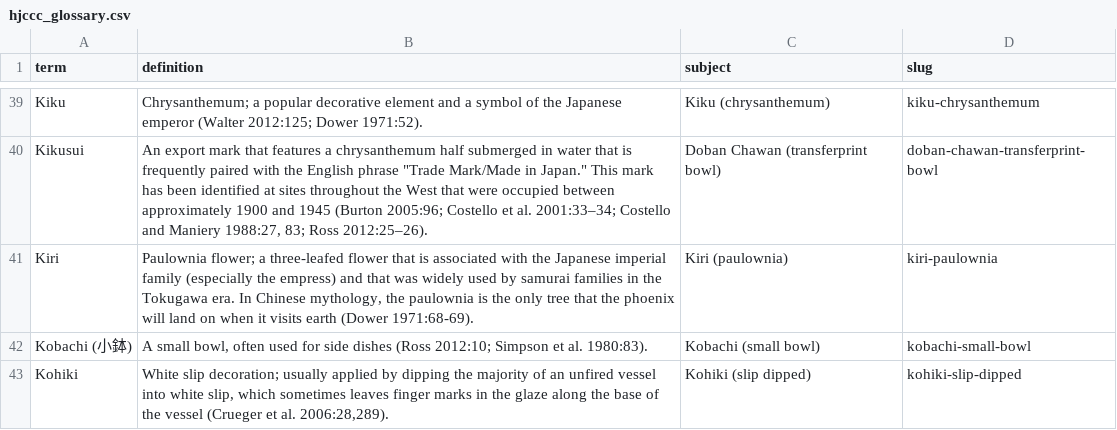
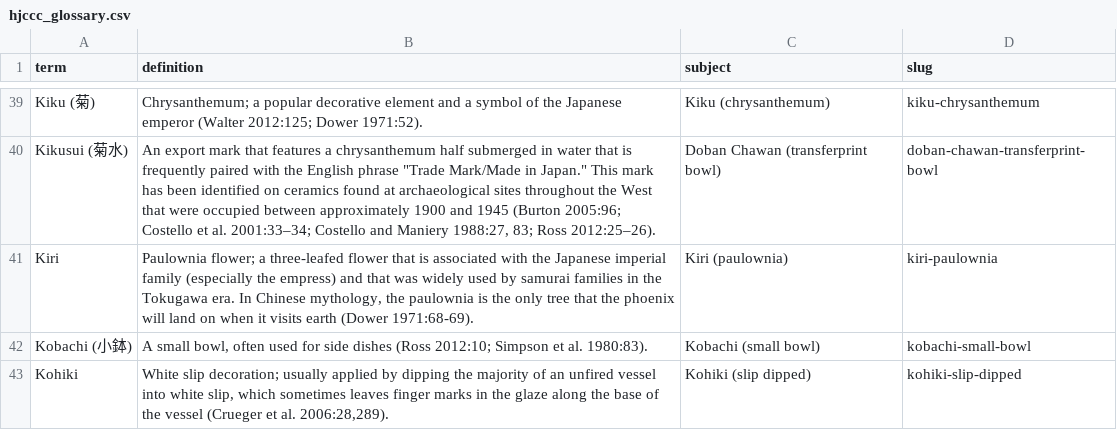
Before and after one commit to uidaholib/HJCCC_source, a CSV file: _data/hjccc_glossary.csv, drawn as a sheet; only a part is shown, gaps mark what is left out; the diff covers the shown part only; the diff names each change by its address in the sheet, - before the commit and + after, or states it on an @@ line.

```diff
--- a/_data/hjccc_glossary.csv
+++ b/_data/hjccc_glossary.csv
-A39 (term): Kiku
+A39 (term): Kiku (菊)
-A40 (term): Kikusui
+A40 (term): Kikusui (菊水)
-B40 (definition): …been identified at sites throughout…
+B40 (definition): …been identified on ceramics found at archaeological sites throughout…
```
Also changed, not shown: 32 edited cells elsewhere in this file.
